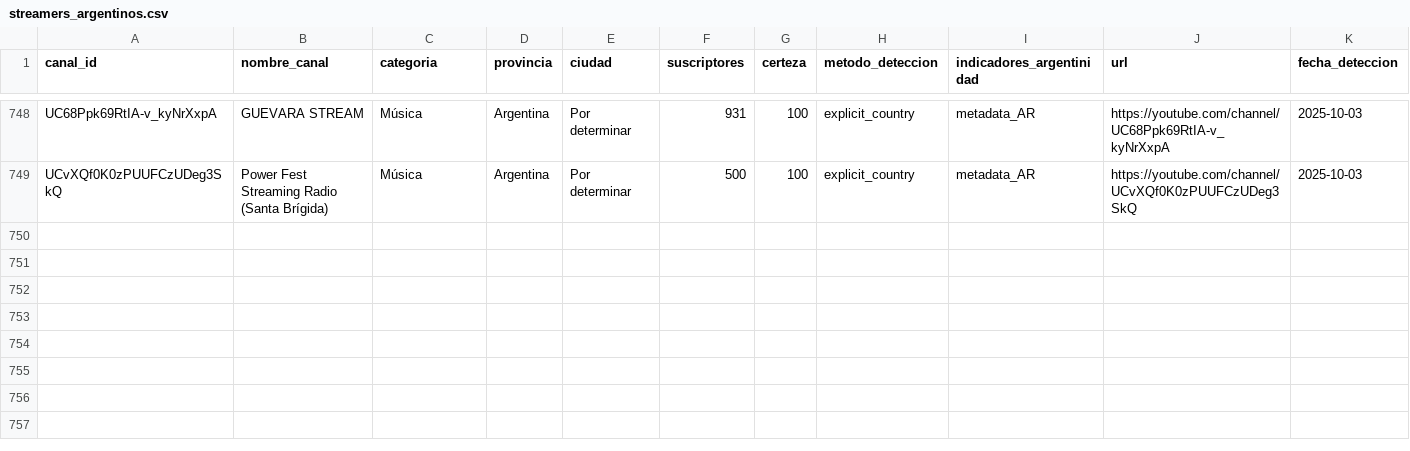
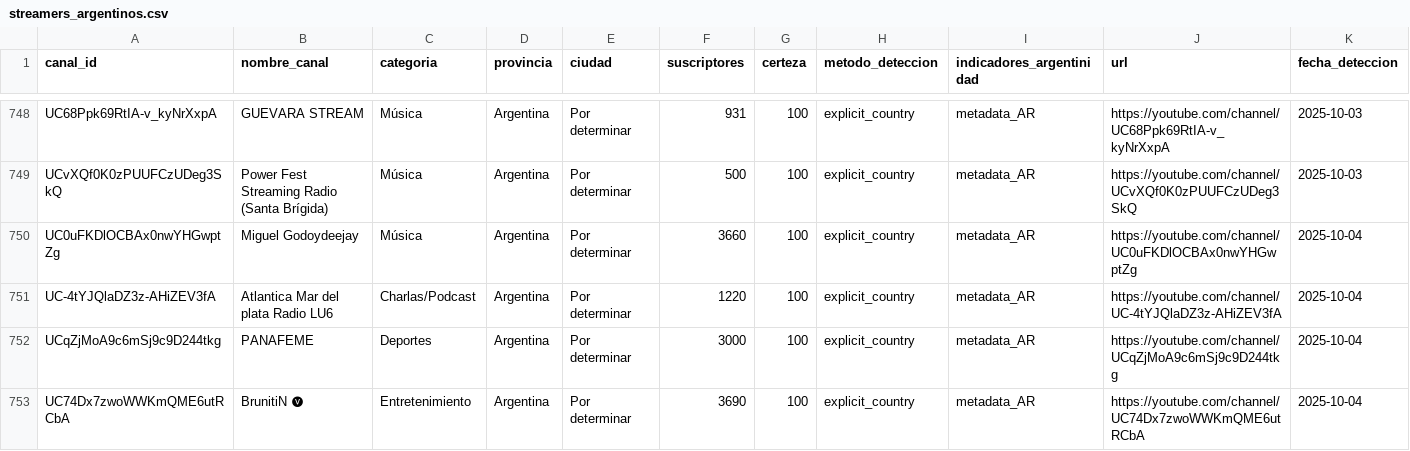
Before and after one commit to PobleteFerreira/cartografia-streaming-argentino-FULL, a CSV file: data/streamers_argentinos.csv, drawn as a sheet; only a part is shown, gaps mark what is left out; rows hold the shown columns only; the diff names each change by its address in the sheet, - before the commit and + after, or states it on an @@ line.

```diff
--- a/data/streamers_argentinos.csv
+++ b/data/streamers_argentinos.csv
+row 750: UC0uFKDlOCBAx0nwYHGwptZg | Miguel Godoydeejay | Música | Argentina | Por determinar | 3660 | 100 | explicit_country | metadata_AR | https://youtube.com/channel/UC0uFKDlOCBAx0nwYHGwptZg | 2025-10-04
+row 751: UC-4tYJQlaDZ3z-AHiZEV3fA | Atlantica Mar del plata Radio LU6 | Charlas/Podcast | Argentina | Por determinar | 1220 | 100 | explicit_country | metadata_AR | https://youtube.com/channel/UC-4tYJQlaDZ3z-AHiZEV3fA | 2025-10-04
+row 752: UCqZjMoA9c6mSj9c9D244tkg | PANAFEME | Deportes | Argentina | Por determinar | 3000 | 100 | explicit_country | metadata_AR | https://youtube.com/channel/UCqZjMoA9c6mSj9c9D244tkg | 2025-10-04
+row 753: UC74Dx7zwoWWKmQME6utRCbA | BrunitiN 🅥 | Entretenimiento | Argentina | Por determinar | 3690 | 100 | explicit_country | metadata_AR | https://youtube.com/channel/UC74Dx7zwoWWKmQME6utRCbA | 2025-10-04
```
